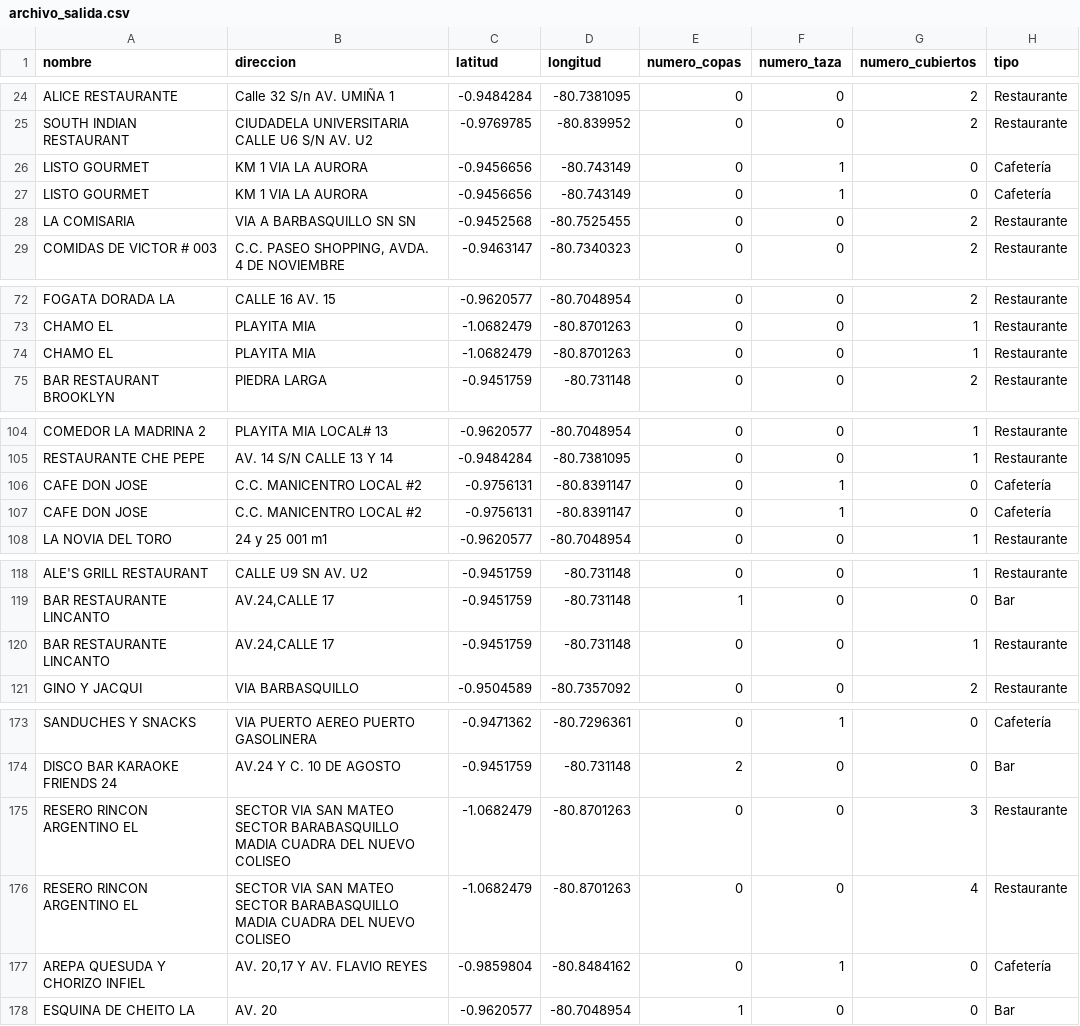
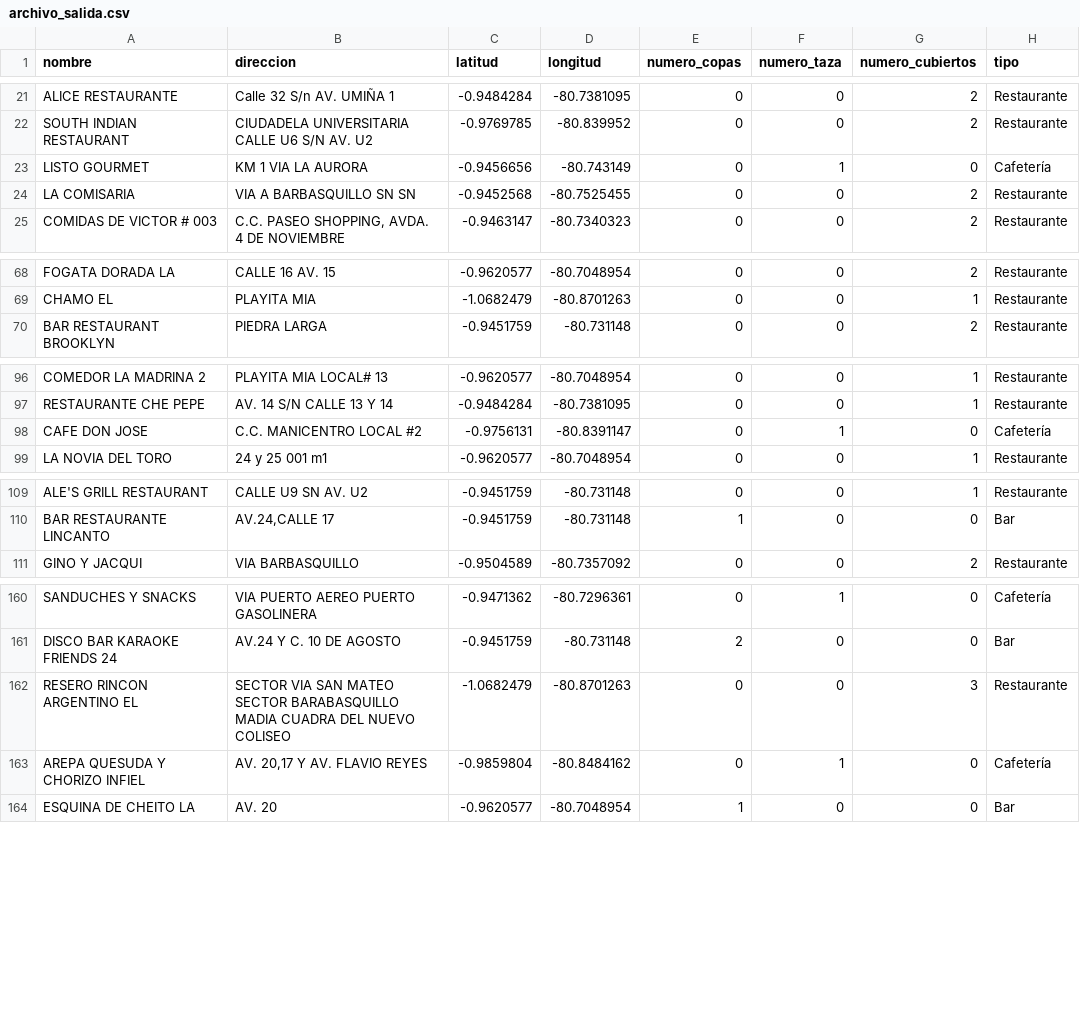
Before and after one commit to 0ALJD0/webMap2.0, a CSV file: project/scripts/archivo_salida.csv, drawn as a sheet; only a part is shown, gaps mark what is left out; the diff covers the shown part only.

```diff
--- a/project/scripts/archivo_salida.csv
+++ b/project/scripts/archivo_salida.csv
@@ -25,3 +22,2 @@ ALICE RESTAURANTE,Calle 32 S/n AV. UMIÑA 1,-0.9484284,-80.7381095,0,0,2,Restaur
 SOUTH INDIAN RESTAURANT,CIUDADELA UNIVERSITARIA CALLE U6 S/N AV. U2,-0.9769785,-80.839952,0,0,2,Restaurante
-LISTO GOURMET,KM 1 VIA LA AURORA,-0.9456656,-80.743149,0,1,0,Cafetería
 LISTO GOURMET,KM 1 VIA LA AURORA,-0.9456656,-80.743149,0,1,0,Cafetería
@@ -73,3 +69,2 @@ FOGATA DORADA LA,CALLE 16 AV. 15 ,-0.9620577,-80.7048954,0,0,2,Restaurante
 CHAMO EL,PLAYITA MIA,-1.0682479,-80.8701263,0,0,1,Restaurante
-CHAMO EL,PLAYITA MIA,-1.0682479,-80.8701263,0,0,1,Restaurante
 BAR RESTAURANT BROOKLYN,PIEDRA LARGA,-0.9451759,-80.731148,0,0,2,Restaurante
@@ -106,3 +98,2 @@ RESTAURANTE CHE PEPE,AV. 14 S/N CALLE 13 Y 14,-0.9484284,-80.7381095,0,0,1,Resta
 CAFE DON JOSE,C.C. MANICENTRO LOCAL #2,-0.9756131,-80.8391147,0,1,0,Cafetería
-CAFE DON JOSE,C.C. MANICENTRO LOCAL #2,-0.9756131,-80.8391147,0,1,0,Cafetería
 LA NOVIA DEL TORO,24 y 25 001 m1,-0.9620577,-80.7048954,0,0,1,Restaurante
@@ -119,3 +110,2 @@ ALE'S GRILL RESTAURANT,CALLE U9 SN AV. U2,-0.9451759,-80.731148,0,0,1,Restaurant
 BAR RESTAURANTE LINCANTO,"AV.24,CALLE 17",-0.9451759,-80.731148,1,0,0,Bar
-BAR RESTAURANTE LINCANTO,"AV.24,CALLE 17",-0.9451759,-80.731148,0,0,1,Restaurante
 GINO Y JACQUI,VIA BARBASQUILLO,-0.9504589,-80.7357092,0,0,2,Restaurante
@@ -175,3 +162,2 @@ DISCO BAR KARAOKE FRIENDS 24,AV.24 Y C. 10 DE AGOSTO,-0.9451759,-80.731148,2,0,0
 RESERO RINCON ARGENTINO EL ,SECTOR VIA SAN MATEO SECTOR BARABASQUILLO MADIA CUADRA DEL NUEVO COLISEO,-1.0682479,-80.8701263,0,0,3,Restaurante
-RESERO RINCON ARGENTINO EL ,SECTOR VIA SAN MATEO SECTOR BARABASQUILLO MADIA CUADRA DEL NUEVO COLISEO,-1.0682479,-80.8701263,0,0,4,Restaurante
 AREPA QUESUDA Y CHORIZO INFIEL,"AV. 20,17 Y AV. FLAVIO REYES",-0.9859804,-80.8484162,0,1,0,Cafetería
```
Also changed, not shown: 10 removed rows elsewhere in this file, 7 other files.
